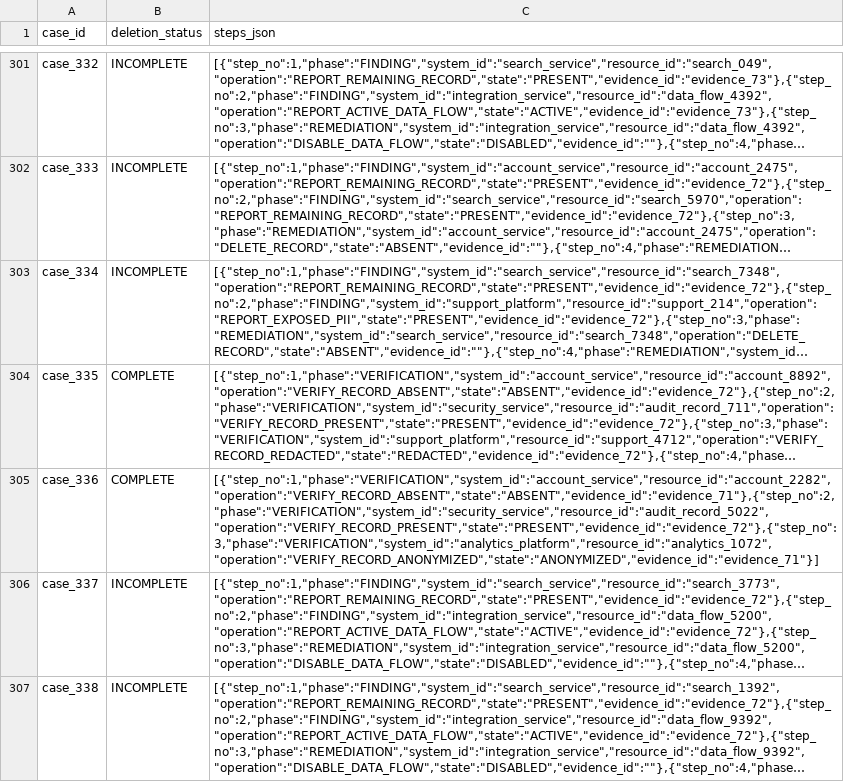
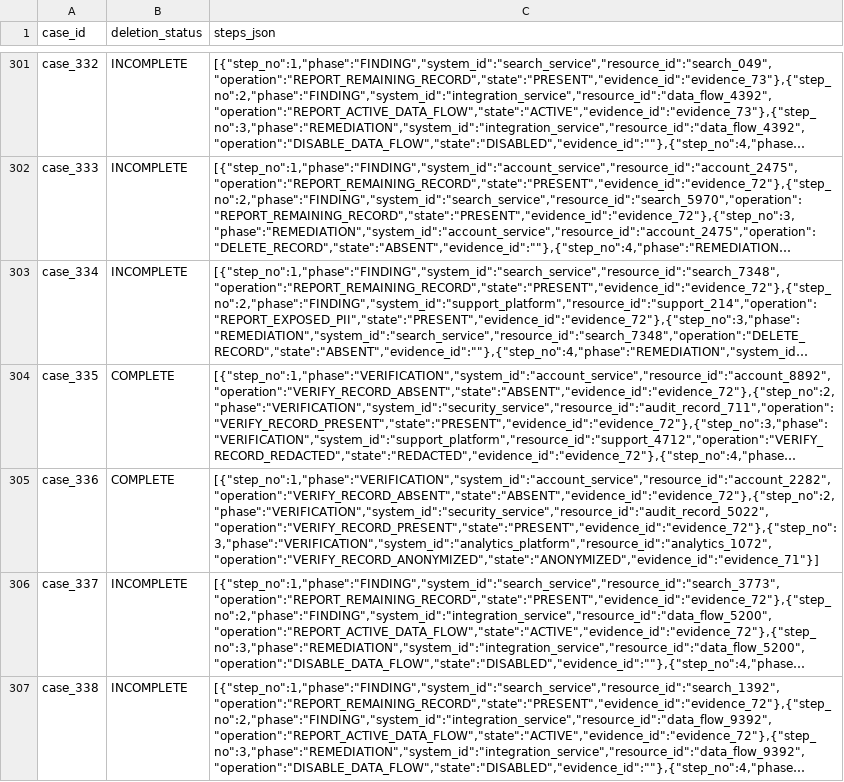
Before and after one commit to linx369/Ghost-Data-Still-Exists-Hackathon, a CSV file: output.csv, drawn as a sheet; only a part is shown, gaps mark what is left out; long unchanged cells end in …; the diff names each change by its address in the sheet, - before the commit and + after, or states it on an @@ line.

```diff
--- a/output.csv
+++ b/output.csv
-C305 (steps_json): [{"step_no":1,"phase":"VERIFICATION","system_id":"account_service","resource_id":"account_2282","operation":"VERIFY_RECORD_ABSENT","state":"ABSENT","evidence_id":"evidence_71"},{"step_no":2,"phase":"VERIFICATION","system_id":"security_service","resource_id":"audit_record_5022","operation":"VERIFY_RECORD_PRESENT","state":"PRESENT","evidence_id":"evidence_72"},{"step_no":3,"phase":"VERIFICATION","system_id":"analytics_platform","resource_id":"analytics_1072","operation":"VERIFY_RECORD_ANONYMIZED","state":"ANONYMIZED","evidence_id":"evidence_71"}]
+C305 (steps_json): [{"step_no":1,"phase":"VERIFICATION","system_id":"account_service","resource_id":"account_2282","operation":"VERIFY_RECORD_ABSENT","state":"ABSENT","evidence_id":"evidence_72"},{"step_no":2,"phase":"VERIFICATION","system_id":"security_service","resource_id":"audit_record_5022","operation":"VERIFY_RECORD_PRESENT","state":"PRESENT","evidence_id":"evidence_72"},{"step_no":3,"phase":"VERIFICATION","system_id":"analytics_platform","resource_id":"analytics_1072","operation":"VERIFY_RECORD_ANONYMIZED","state":"ANONYMIZED","evidence_id":"evidence_71"}]
```
Also changed, not shown: 5 other files.
